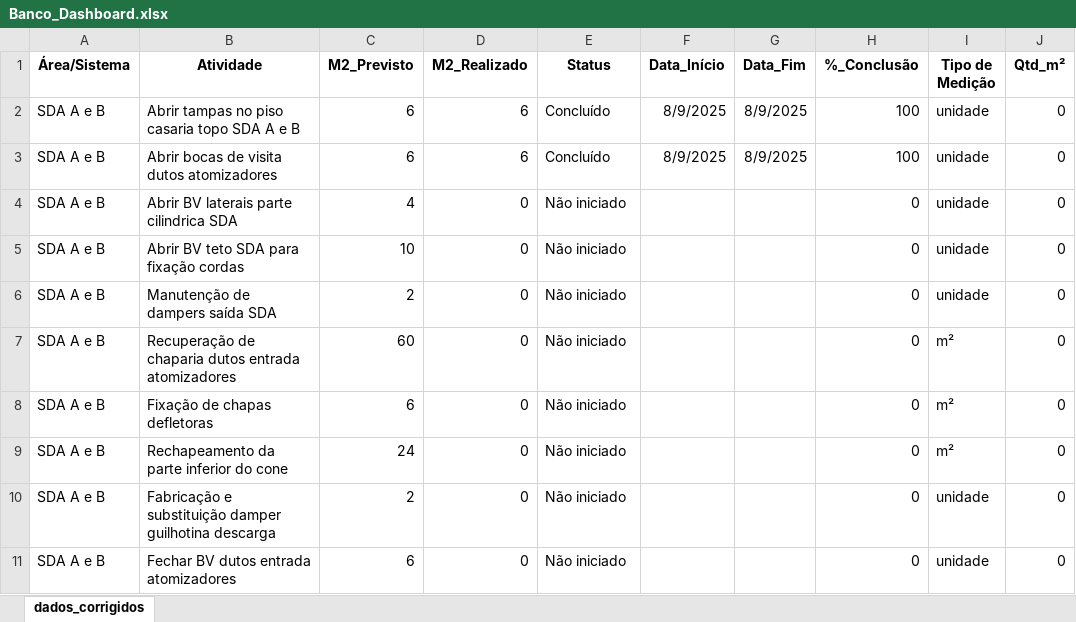
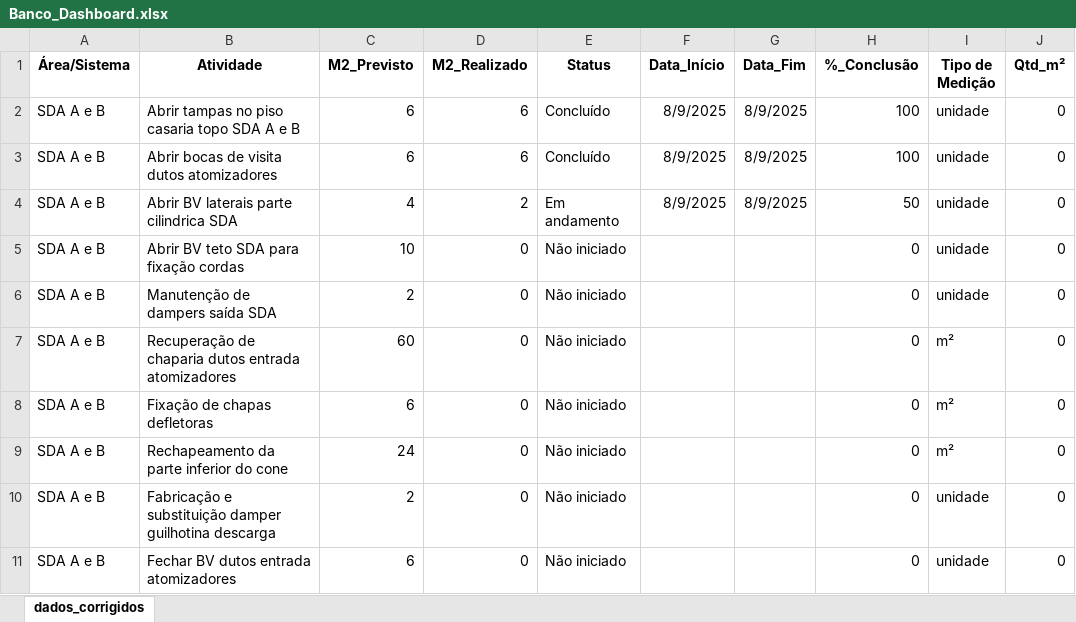
Before and after one commit to guilhermeadsjss/Progresso-da-parada, an Excel workbook: Banco_Dashboard.xlsx, sheet dados_corrigidos, drawn as a sheet; only a part is shown; values as stored, in another font and other column widths than the file's, no borders; the diff names each change by its address in the sheet, - before the commit and + after, or states it on an @@ line.

Commit message:
ATUALIZAÇÃO

```diff
--- a/Banco_Dashboard.xlsx (sheet dados_corrigidos)
+++ b/Banco_Dashboard.xlsx (sheet dados_corrigidos)
-D4 (M2_Realizado): 0
+D4 (M2_Realizado): 2
-E4 (Status): Não iniciado
+E4 (Status): Em andamento
-F4 (Data_Início): (empty)
+F4 (Data_Início): 8/9/2025
-G4 (Data_Fim): (empty)
+G4 (Data_Fim): 8/9/2025
-H4 (%_Conclusão): 0
+H4 (%_Conclusão): 50
```
